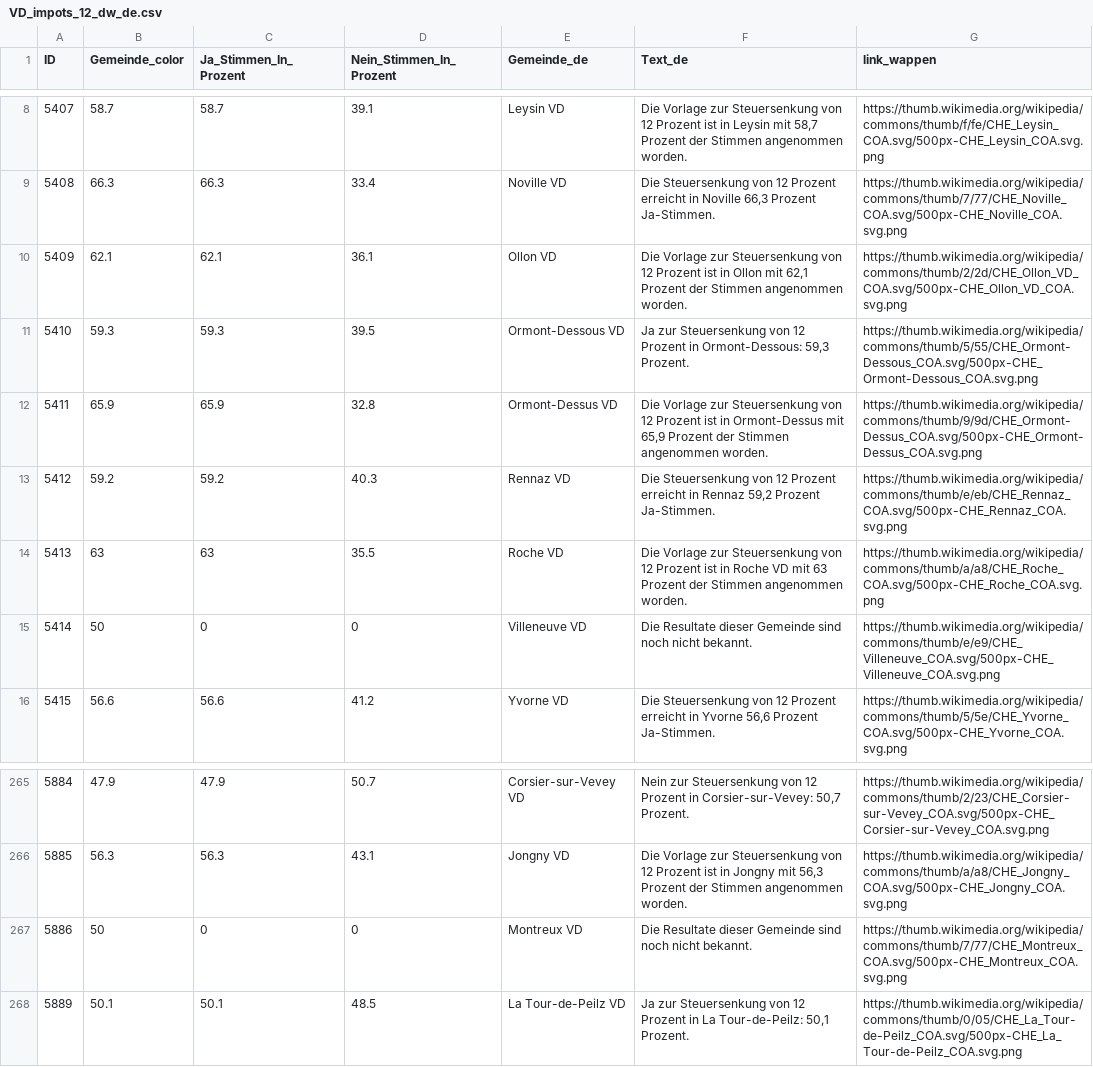
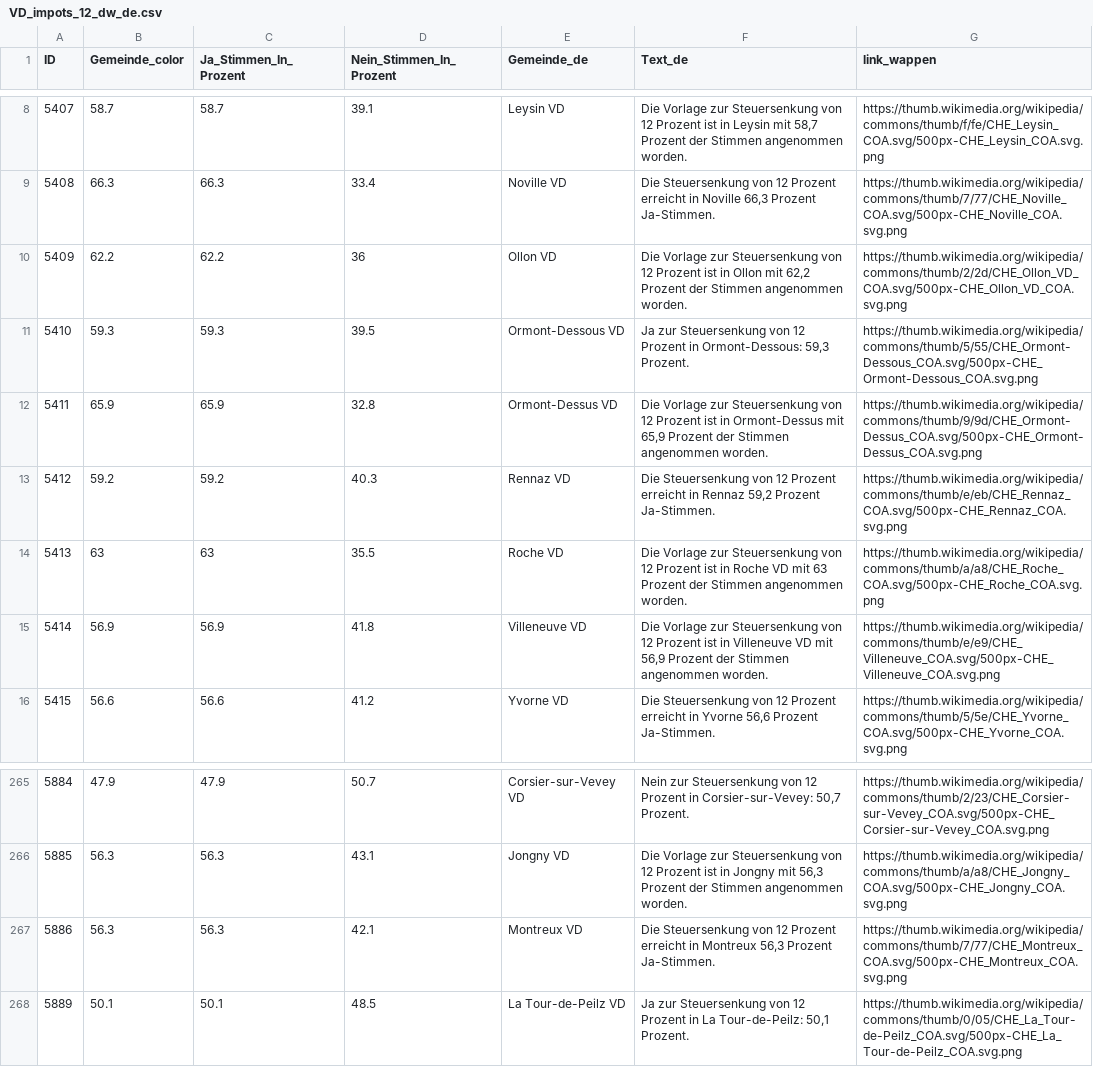
Before and after one commit to awp-finanznachrichten/lena_september2026, a CSV file: Output_Cantons/VD_impots_12_dw_de.csv, drawn as a sheet; only a part is shown, gaps mark what is left out.

```diff
--- a/Output_Cantons/VD_impots_12_dw_de.csv
+++ b/Output_Cantons/VD_impots_12_dw_de.csv
@@ -9,3 +9,3 @@
 5408,66.3,66.3,33.4,"Noville VD","Die Steuersenkung von 12 Prozent erreicht in Noville 66,3 Prozent Ja-Stimmen.","https://thumb.wikimedia.org/wikipedia/commons/thumb/7/77/CHE_Noville_COA.svg/500px-CHE_Noville_COA.svg.png"
-5409,62.1,62.1,36.1,"Ollon VD","Die Vorlage zur Steuersenkung von 12 Prozent ist in Ollon mit 62,1 Prozent der Stimmen angenommen worden.","https://thumb.wikimedia.org/wikipedia/commons/thumb/2/2d/CHE_Ollon_VD_COA.svg/500px-CHE_Ollon_VD_COA.svg.png"
+5409,62.2,62.2,36,"Ollon VD","Die Vorlage zur Steuersenkung von 12 Prozent ist in Ollon mit 62,2 Prozent der Stimmen angenommen worden.","https://thumb.wikimedia.org/wikipedia/commons/thumb/2/2d/CHE_Ollon_VD_COA.svg/500px-CHE_Ollon_VD_COA.svg.png"
 5410,59.3,59.3,39.5,"Ormont-Dessous VD","Ja zur Steuersenkung von 12 Prozent in Ormont-Dessous: 59,3 Prozent.","https://thumb.wikimedia.org/wikipedia/commons/thumb/5/55/CHE_Ormont-Dessous_COA.svg/500px-CHE_Ormont-Dessous_COA.svg.png"
@@ -14,3 +14,3 @@
 5413,63,63,35.5,"Roche VD","Die Vorlage zur Steuersenkung von 12 Prozent ist in Roche VD mit 63 Prozent der Stimmen angenommen worden.","https://thumb.wikimedia.org/wikipedia/commons/thumb/a/a8/CHE_Roche_COA.svg/500px-CHE_Roche_COA.svg.png"
-5414,50,0,0,"Villeneuve VD","Die Resultate dieser Gemeinde sind noch nicht bekannt.","https://thumb.wikimedia.org/wikipedia/commons/thumb/e/e9/CHE_Villeneuve_COA.svg/500px-CHE_Villeneuve_COA.svg.png"
+5414,56.9,56.9,41.8,"Villeneuve VD","Die Vorlage zur Steuersenkung von 12 Prozent ist in Villeneuve VD mit 56,9 Prozent der Stimmen angenommen worden.","https://thumb.wikimedia.org/wikipedia/commons/thumb/e/e9/CHE_Villeneuve_COA.svg/500px-CHE_Villeneuve_COA.svg.png"
 5415,56.6,56.6,41.2,"Yvorne VD","Die Steuersenkung von 12 Prozent erreicht in Yvorne 56,6 Prozent Ja-Stimmen.","https://thumb.wikimedia.org/wikipedia/commons/thumb/5/5e/CHE_Yvorne_COA.svg/500px-CHE_Yvorne_COA.svg.png"
@@ -266,3 +266,3 @@
 5885,56.3,56.3,43.1,"Jongny VD","Die Vorlage zur Steuersenkung von 12 Prozent ist in Jongny mit 56,3 Prozent der Stimmen angenommen worden.","https://thumb.wikimedia.org/wikipedia/commons/thumb/a/a8/CHE_Jongny_COA.svg/500px-CHE_Jongny_COA.svg.png"
-5886,50,0,0,"Montreux VD","Die Resultate dieser Gemeinde sind noch nicht bekannt.","https://thumb.wikimedia.org/wikipedia/commons/thumb/7/77/CHE_Montreux_COA.svg/500px-CHE_Montreux_COA.svg.png"
+5886,56.3,56.3,42.1,"Montreux VD","Die Steuersenkung von 12 Prozent erreicht in Montreux 56,3 Prozent Ja-Stimmen.","https://thumb.wikimedia.org/wikipedia/commons/thumb/7/77/CHE_Montreux_COA.svg/500px-CHE_Montreux_COA.svg.png"
 5889,50.1,50.1,48.5,"La Tour-de-Peilz VD","Ja zur Steuersenkung von 12 Prozent in La Tour-de-Peilz: 50,1 Prozent.","https://thumb.wikimedia.org/wikipedia/commons/thumb/0/05/CHE_La_Tour-de-Peilz_COA.svg/500px-CHE_La_Tour-de-Peilz_COA.svg.png"
```
Also changed, not shown: Output_Cantons/VD_impots_12_dw_fr.csv, Output_Cantons/VD_impots_12_dw_it.csv, 1 other file.
